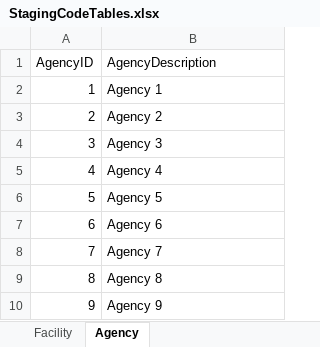
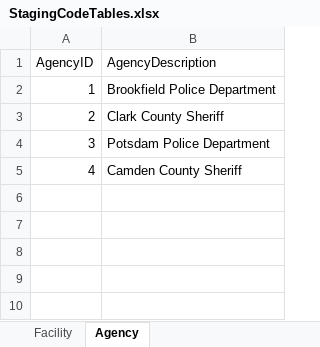
Before and after one commit to ojbc/analytics, an Excel workbook: booking-jail/r-load/OJBCJailBookingLoad/inst/raw/StagingCodeTables.xlsx, sheet Agency, drawn as a sheet; values as stored, in another font and other column widths than the file's, no borders; the diff names each change by its address in the sheet, - before the commit and + after, or states it on an @@ line.

```diff
--- a/booking-jail/r-load/OJBCJailBookingLoad/inst/raw/StagingCodeTables.xlsx (sheet Agency)
+++ b/booking-jail/r-load/OJBCJailBookingLoad/inst/raw/StagingCodeTables.xlsx (sheet Agency)
-B2 (AgencyDescription): Agency 1
+B2 (AgencyDescription): Brookfield Police Department
-B3 (AgencyDescription): Agency 2
+B3 (AgencyDescription): Clark County Sheriff
-B4 (AgencyDescription): Agency 3
+B4 (AgencyDescription): Potsdam Police Department
-B5 (AgencyDescription): Agency 4
+B5 (AgencyDescription): Camden County Sheriff
-row 6: 5 | Agency 5
-row 7: 6 | Agency 6
-row 8: 7 | Agency 7
-row 9: 8 | Agency 8
-row 10: 9 | Agency 9
```
Also changed, not shown: sheet MedicaidStatusType, sheet DomicileStatusType, sheet JurisdictionType, sheet SexOffenderStatusType, sheet TreatmentStatusType, sheet SupervisionUnitType, 11 more sheets.
